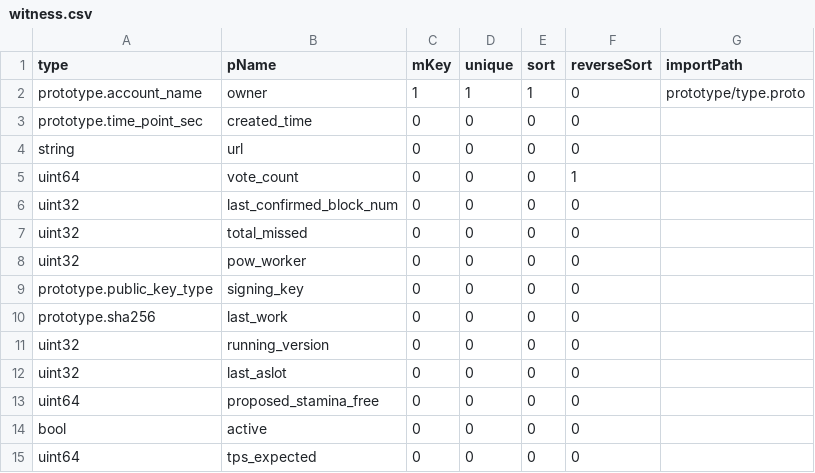
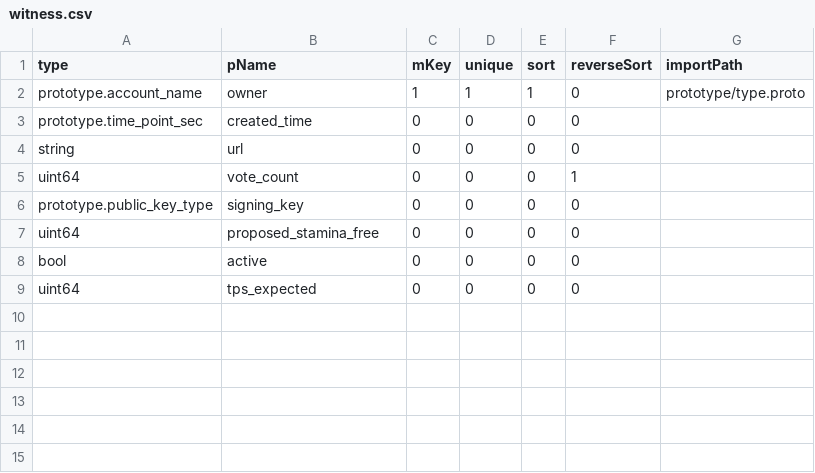
Before and after one commit to coschain/contentos-go, a CSV file: app/table/table-define/witness.csv, drawn as a sheet; the diff names each change by its address in the sheet, - before the commit and + after, or states it on an @@ line.

```diff
--- a/app/table/table-define/witness.csv
+++ b/app/table/table-define/witness.csv
-row 6: uint32 | last_confirmed_block_num | 0 | 0 | 0 | 0
-row 7: uint32 | total_missed | 0 | 0 | 0 | 0
-row 8: uint32 | pow_worker | 0 | 0 | 0 | 0
-row 10: prototype.sha256 | last_work | 0 | 0 | 0 | 0
-row 11: uint32 | running_version | 0 | 0 | 0 | 0
-row 12: uint32 | last_aslot | 0 | 0 | 0 | 0
```
Also changed, not shown: 8 other files.
